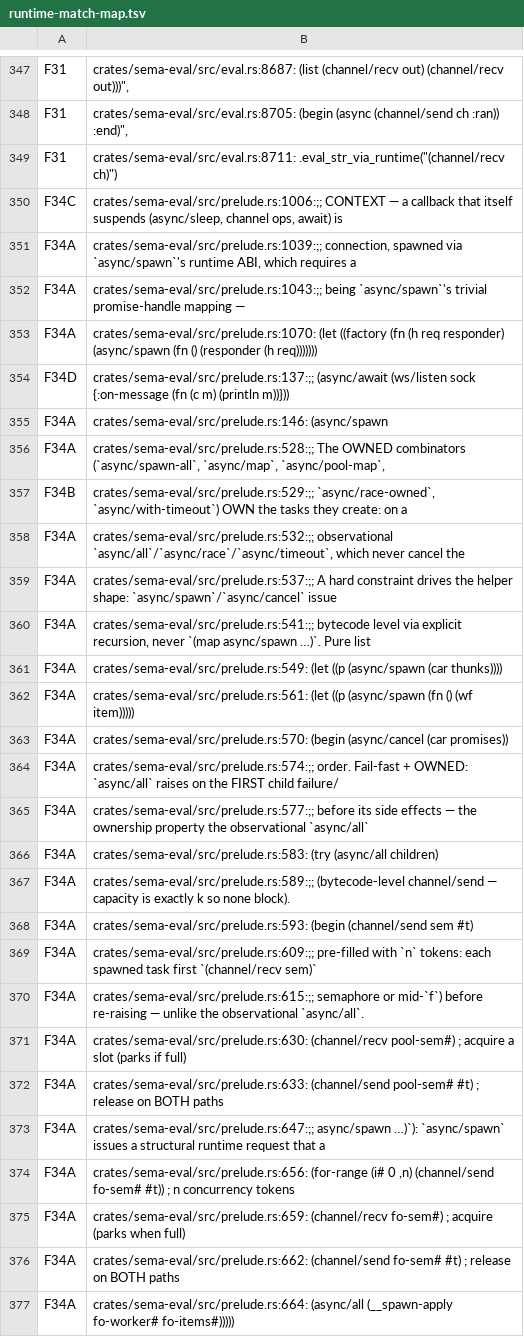
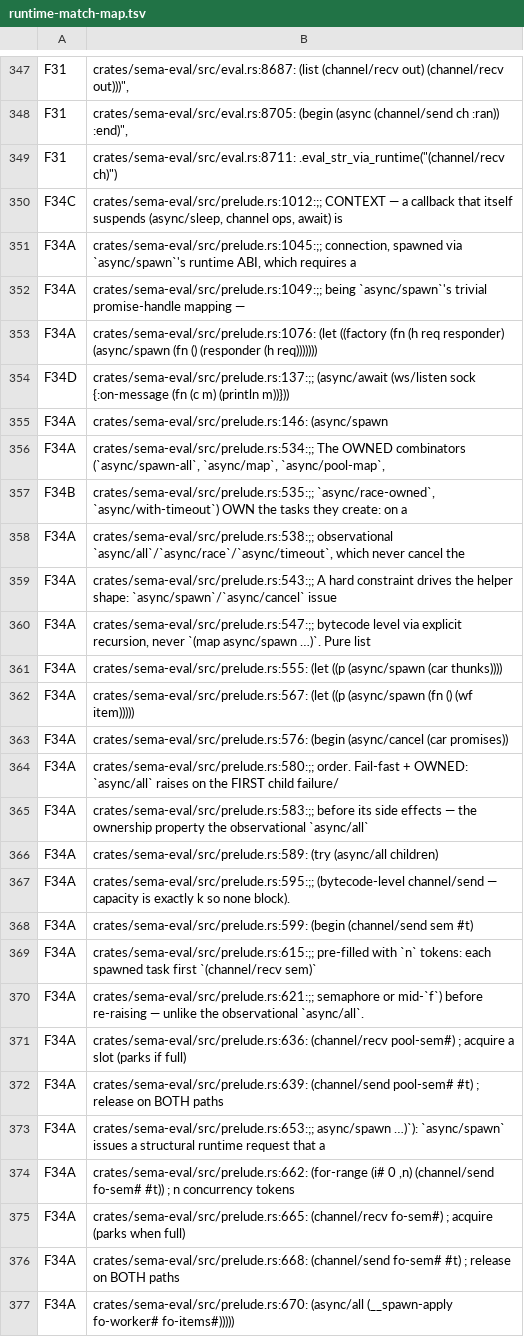
Before and after one commit to ChetanyaRathi/sema, a TSV file: docs/plans/evidence/unified-cooperative-runtime/runtime-match-map.tsv, drawn as a sheet; only a part is shown, gaps mark what is left out; the diff covers the shown part only; the diff names each change by its address in the sheet, - before the commit and + after, or states it on an @@ line.

```diff
--- a/docs/plans/evidence/unified-cooperative-runtime/runtime-match-map.tsv
+++ b/docs/plans/evidence/unified-cooperative-runtime/runtime-match-map.tsv
-B350: crates/sema-eval/src/prelude.rs:1006:;; CONTEXT —…
+B350: crates/sema-eval/src/prelude.rs:1012:;; CONTEXT —…
-B351: crates/sema-eval/src/prelude.rs:1039:;; connection, spawned…
+B351: crates/sema-eval/src/prelude.rs:1045:;; connection, spawned…
-B352: crates/sema-eval/src/prelude.rs:1043:;; being `async/spawn`'s…
+B352: crates/sema-eval/src/prelude.rs:1049:;; being `async/spawn`'s…
-B353: crates/sema-eval/src/prelude.rs:1070: (let ((factory…
+B353: crates/sema-eval/src/prelude.rs:1076: (let ((factory…
-B356: crates/sema-eval/src/prelude.rs:528:;; The OWNED…
+B356: crates/sema-eval/src/prelude.rs:534:;; The OWNED…
-B357: crates/sema-eval/src/prelude.rs:529:;; `async/race-owned`, `async/with-timeout`)…
+B357: crates/sema-eval/src/prelude.rs:535:;; `async/race-owned`, `async/with-timeout`)…
-B358: crates/sema-eval/src/prelude.rs:532:;; observational `async/all`/`async/race`/`async/timeout`,…
+B358: crates/sema-eval/src/prelude.rs:538:;; observational `async/all`/`async/race`/`async/timeout`,…
-B359: crates/sema-eval/src/prelude.rs:537:;; A hard…
+B359: crates/sema-eval/src/prelude.rs:543:;; A hard…
-B360: crates/sema-eval/src/prelude.rs:541:;; bytecode level…
+B360: crates/sema-eval/src/prelude.rs:547:;; bytecode level…
-B361: crates/sema-eval/src/prelude.rs:549: (let ((p…
+B361: crates/sema-eval/src/prelude.rs:555: (let ((p…
-B362: crates/sema-eval/src/prelude.rs:561: (let ((p…
+B362: crates/sema-eval/src/prelude.rs:567: (let ((p…
-B363: crates/sema-eval/src/prelude.rs:570: (begin (async/cancel…
+B363: crates/sema-eval/src/prelude.rs:576: (begin (async/cancel…
-B364: crates/sema-eval/src/prelude.rs:574:;; order. Fail-fast…
+B364: crates/sema-eval/src/prelude.rs:580:;; order. Fail-fast…
-B365: crates/sema-eval/src/prelude.rs:577:;; before its…
+B365: crates/sema-eval/src/prelude.rs:583:;; before its…
-B366: crates/sema-eval/src/prelude.rs:583: (try (async/all…
+B366: crates/sema-eval/src/prelude.rs:589: (try (async/all…
-B367: crates/sema-eval/src/prelude.rs:589:;; (bytecode-level channel/send…
+B367: crates/sema-eval/src/prelude.rs:595:;; (bytecode-level channel/send…
-B368: crates/sema-eval/src/prelude.rs:593: (begin (channel/send…
+B368: crates/sema-eval/src/prelude.rs:599: (begin (channel/send…
-B369: crates/sema-eval/src/prelude.rs:609:;; pre-filled with…
+B369: crates/sema-eval/src/prelude.rs:615:;; pre-filled with…
-B370: crates/sema-eval/src/prelude.rs:615:;; semaphore or…
+B370: crates/sema-eval/src/prelude.rs:621:;; semaphore or…
-B371: crates/sema-eval/src/prelude.rs:630: (channel/recv pool-sem#)…
+B371: crates/sema-eval/src/prelude.rs:636: (channel/recv pool-sem#)…
-B372: crates/sema-eval/src/prelude.rs:633: (channel/send pool-sem#…
+B372: crates/sema-eval/src/prelude.rs:639: (channel/send pool-sem#…
-B373: crates/sema-eval/src/prelude.rs:647:;; async/spawn …)`):…
+B373: crates/sema-eval/src/prelude.rs:653:;; async/spawn …)`):…
-B374: crates/sema-eval/src/prelude.rs:656: (for-range (i#…
+B374: crates/sema-eval/src/prelude.rs:662: (for-range (i#…
-B375: crates/sema-eval/src/prelude.rs:659: (channel/recv fo-sem#)…
+B375: crates/sema-eval/src/prelude.rs:665: (channel/recv fo-sem#)…
-B376: crates/sema-eval/src/prelude.rs:662: (channel/send fo-sem#…
+B376: crates/sema-eval/src/prelude.rs:668: (channel/send fo-sem#…
-B377: crates/sema-eval/src/prelude.rs:664: (async/all (__spawn-apply…
+B377: crates/sema-eval/src/prelude.rs:670: (async/all (__spawn-apply…
```
Also changed, not shown: 9 added rows, 4 removed rows and 99 edited cells elsewhere in this file, 27 other files.
